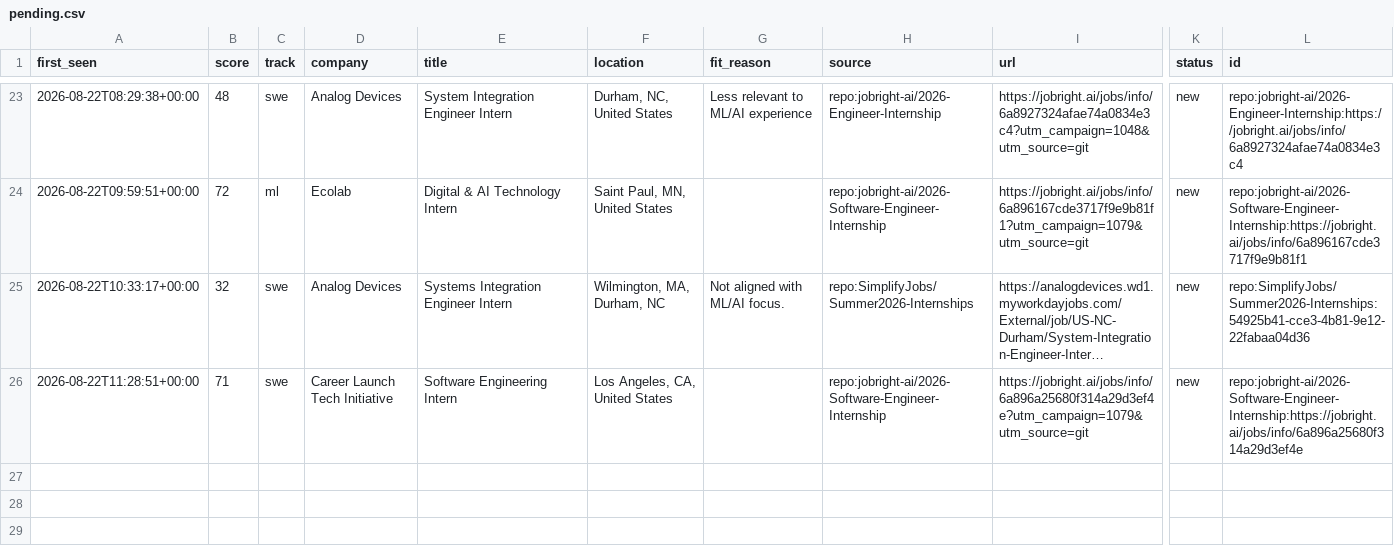
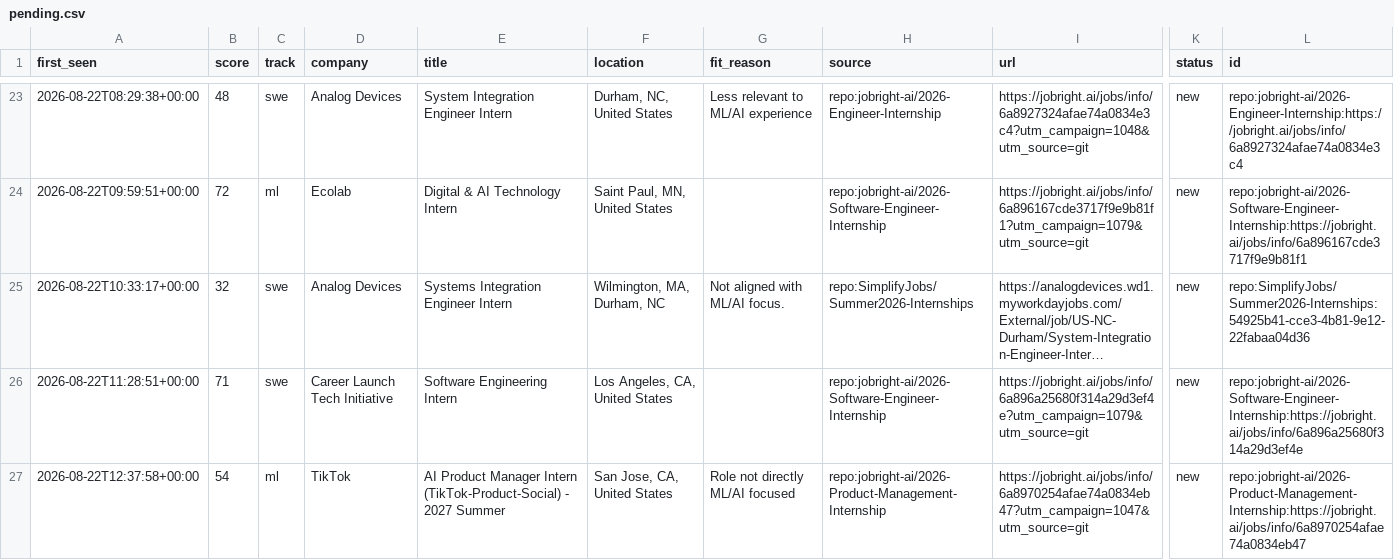
Before and after one commit to ShuklaA11/Sentinel, a CSV file: data/pending.csv, drawn as a sheet; only a part is shown, gaps mark what is left out; long unchanged cells end in …; rows hold the shown columns only; the diff names each change by its address in the sheet, - before the commit and + after, or states it on an @@ line.

```diff
--- a/data/pending.csv
+++ b/data/pending.csv
+row 27: 2026-08-22T12:37:58+00:00 | 54 | ml | TikTok | AI Product Manager Intern (TikTok-Product-Social) - 2027 Summer | San Jose, CA, United States | Role not directly ML/AI focused | repo:jobright-ai/2026-Product-Management-Internship | https://jobright.ai/jobs/info/6a8970254afae74a0834eb47?utm_campaign=1047&utm_source=git | new | repo:jobright-ai/2026-Product-Management-Internship:https://jobright.ai/jobs/info/6a8970254afae74a0834eb47
```
Also changed, not shown: 2 other files.
